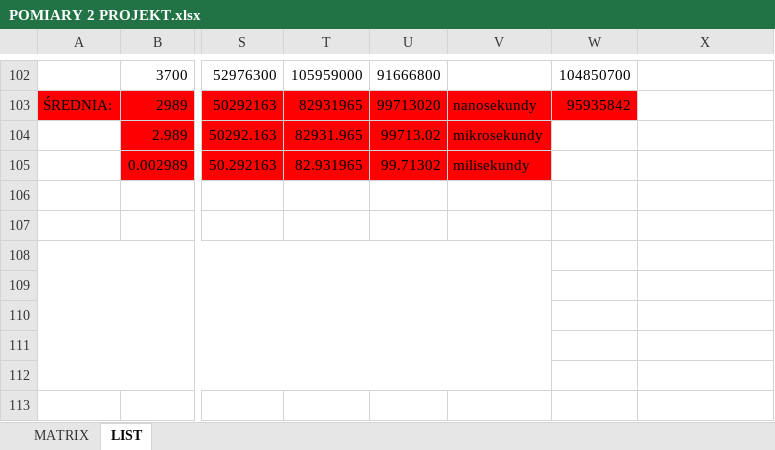
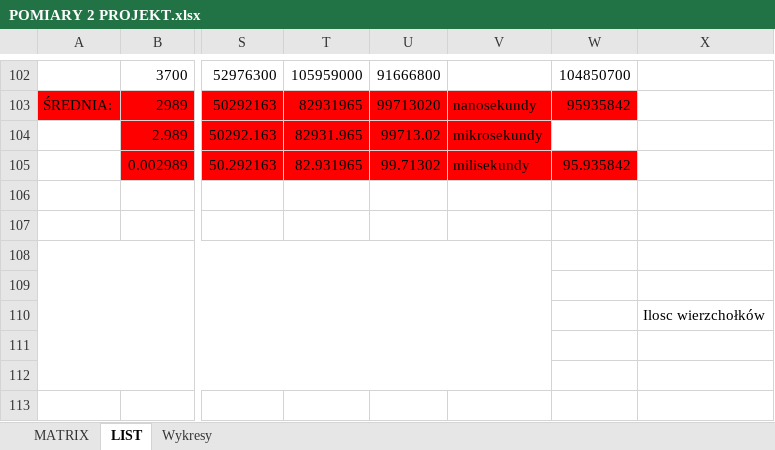
Before and after one commit to LuQ232/4-SEM, an Excel workbook: POMIARY 2 PROJEKT.xlsx, sheet LIST, drawn as a sheet; only a part is shown, gaps mark what is left out; values as stored, in another font and other column widths than the file's, no borders; the diff names each change by its address in the sheet, - before the commit and + after, or states it on an @@ line.

```diff
--- a/POMIARY 2 PROJEKT.xlsx (sheet LIST)
+++ b/POMIARY 2 PROJEKT.xlsx (sheet LIST)
+sheet tab: Wykresy
-W105: (empty)
+W105: 95.935842
-W105 fill: none
+W105 fill: #FF0000
-X110: (empty)
+X110: Ilosc wierzchołków
```
Also changed, not shown: charts or pictures.
